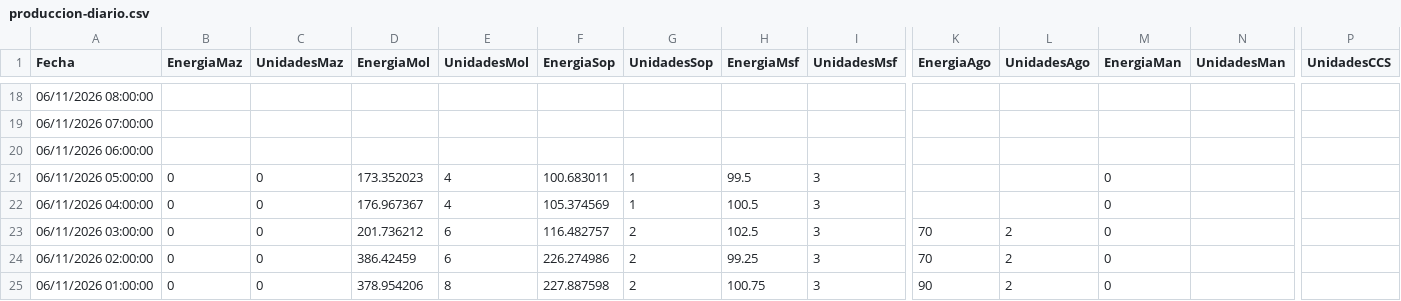
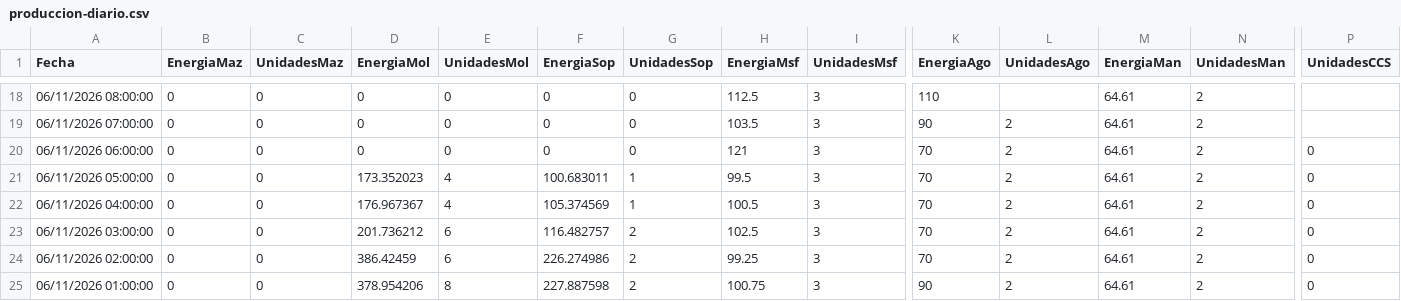
Before and after one commit to davidmunoz-create/hidroelectricasecuador, a CSV file: data/produccion-diario.csv, drawn as a sheet; only a part is shown, gaps mark what is left out; the diff covers the shown part only; the diff names each change by its address in the sheet, - before the commit and + after, or states it on an @@ line.

```diff
--- a/data/produccion-diario.csv
+++ b/data/produccion-diario.csv
-B18:B20 (EnergiaMaz): (empty)
+B18:B20 (EnergiaMaz): 0
-C18:C20 (UnidadesMaz): (empty)
+C18:C20 (UnidadesMaz): 0
-D18:D20 (EnergiaMol): (empty)
+D18:D20 (EnergiaMol): 0
-E18:E20 (UnidadesMol): (empty)
+E18:E20 (UnidadesMol): 0
-F18:F20 (EnergiaSop): (empty)
+F18:F20 (EnergiaSop): 0
-G18:G20 (UnidadesSop): (empty)
+G18:G20 (UnidadesSop): 0
-H18 (EnergiaMsf): (empty)
+H18 (EnergiaMsf): 112.5
-I18:I20 (UnidadesMsf): (empty)
+I18:I20 (UnidadesMsf): 3
-K18 (EnergiaAgo): (empty)
+K18 (EnergiaAgo): 110
-M18:M20 (EnergiaMan): (empty)
+M18:M20 (EnergiaMan): 64.61
-N18:N25 (UnidadesMan): (empty)
+N18:N25 (UnidadesMan): 2
-H19 (EnergiaMsf): (empty)
+H19 (EnergiaMsf): 103.5
-K19 (EnergiaAgo): (empty)
+K19 (EnergiaAgo): 90
-L19:L22 (UnidadesAgo): (empty)
+L19:L22 (UnidadesAgo): 2
-H20 (EnergiaMsf): (empty)
+H20 (EnergiaMsf): 121
-K20:K22 (EnergiaAgo): (empty)
+K20:K22 (EnergiaAgo): 70
-P20:P25 (UnidadesCCS): (empty)
+P20:P25 (UnidadesCCS): 0
-M21:M25 (EnergiaMan): 0
+M21:M25 (EnergiaMan): 64.61
```
Also changed, not shown: 58 edited cells elsewhere in this file, data/hidrologia-diario.csv, data/hidrologia-mensual.csv, 1 other file.
